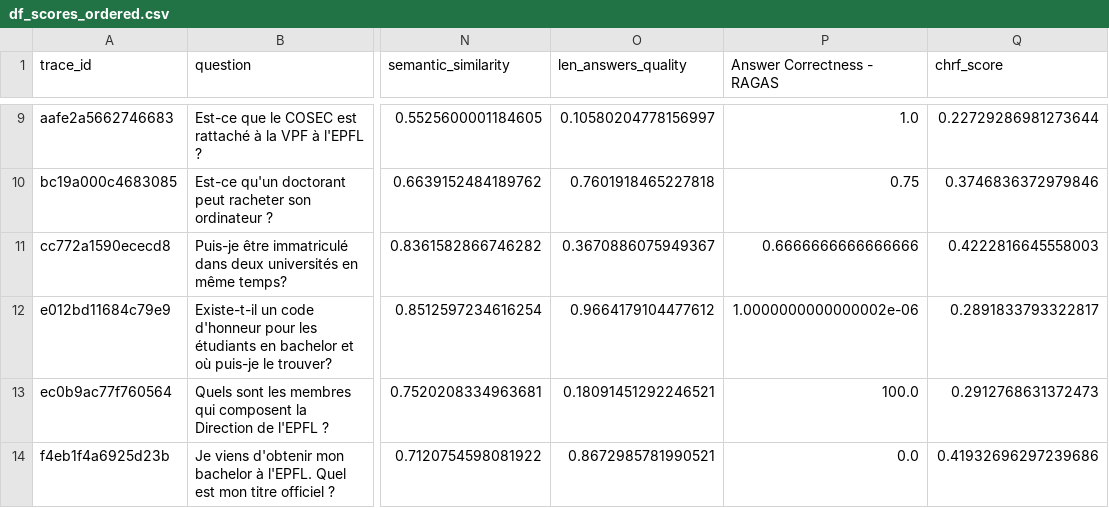
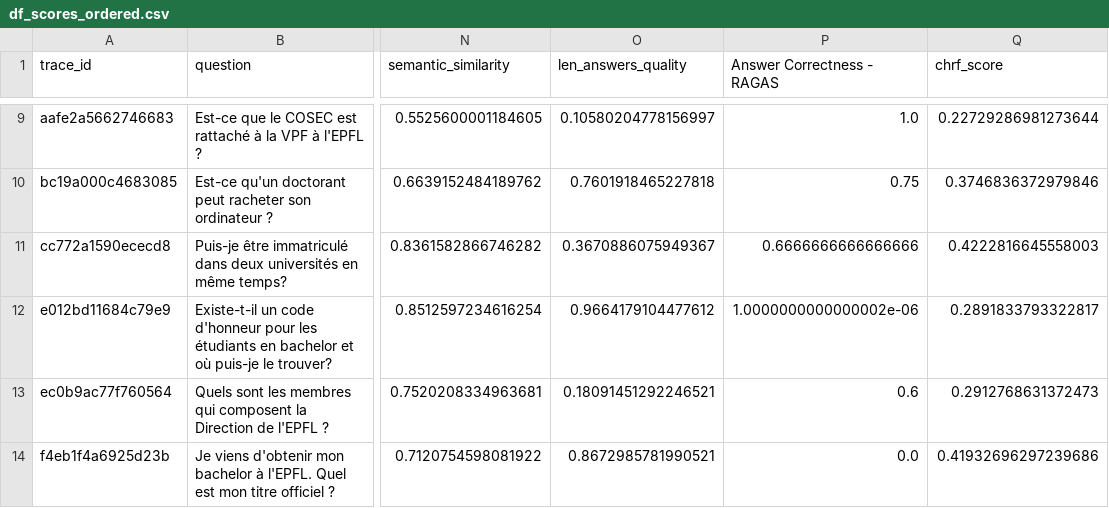
Before and after one commit to epfl-si/polylex-chatbot, a CSV file: experiment/rag_experiment/20260616_164451_collection_Mistral-Small-3.2-24B-Instruct-2506/df_scores_ordered.csv, drawn as a sheet; only a part is shown, gaps mark what is left out; the diff names each change by its address in the sheet, - before the commit and + after, or states it on an @@ line.

```diff
--- a/experiment/rag_experiment/20260616_164451_collection_Mistral-Small-3.2-24B-Instruct-2506/df_scores_ordered.csv
+++ b/experiment/rag_experiment/20260616_164451_collection_Mistral-Small-3.2-24B-Instruct-2506/df_scores_ordered.csv
-P13 (Answer Correctness - RAGAS): 100.0
+P13 (Answer Correctness - RAGAS): 0.6
```
Also changed, not shown: experiment/rag_experiment/20260616_164451_collection_Mistral-Small-3.2-24B-Instruct-2506/df_stats.csv, experiment/rag_experiment/20260616_164451_collection_Mistral-Small-3.2-24B-Instruct-2506/kendall_matrix_ground_truth_vs_generated.csv, 5 other files.
